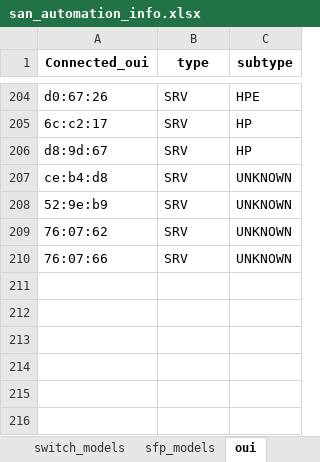
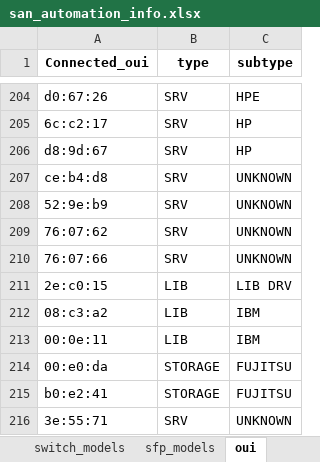
Before and after one commit to KonstantinAlxVlasenko/san_report_automation, an Excel workbook: san_automation_info.xlsx, sheet oui, drawn as a sheet; only a part is shown, gaps mark what is left out; values as stored, in another font and other column widths than the file's, no borders; conditional formats not drawn; the diff names each change by its address in the sheet, - before the commit and + after, or states it on an @@ line.

```diff
--- a/san_automation_info.xlsx (sheet oui)
+++ b/san_automation_info.xlsx (sheet oui)
+row 211: 2e:c0:15 | LIB | LIB DRV
+row 212: 08:c3:a2 | LIB | IBM
+row 213: 00:0e:11 | LIB | IBM
+row 214: 00:e0:da | STORAGE | FUJITSU
+row 215: b0:e2:41 | STORAGE | FUJITSU
+row 216: 3e:55:71 | SRV | UNKNOWN
```
Also changed, not shown: sheet switch_models, report_info.xlsx, 6 other files.
